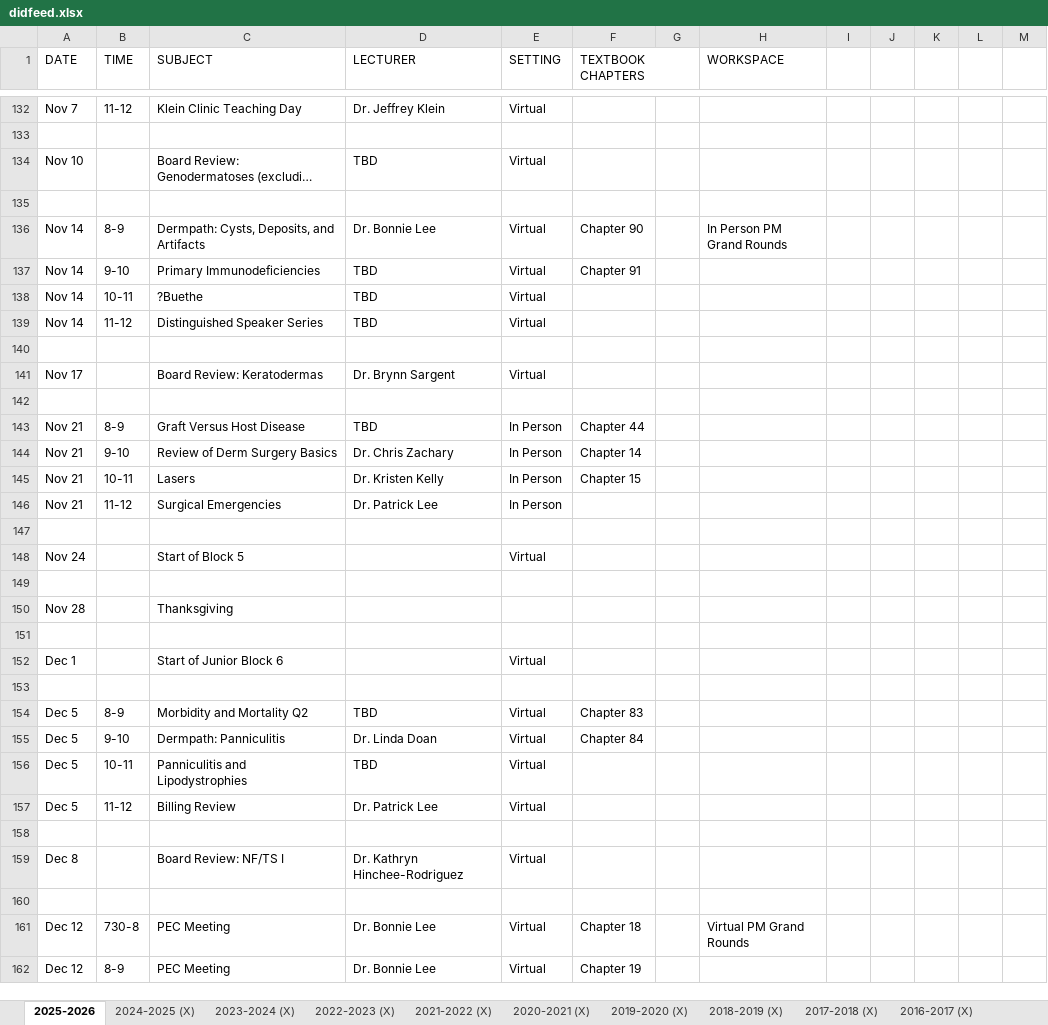
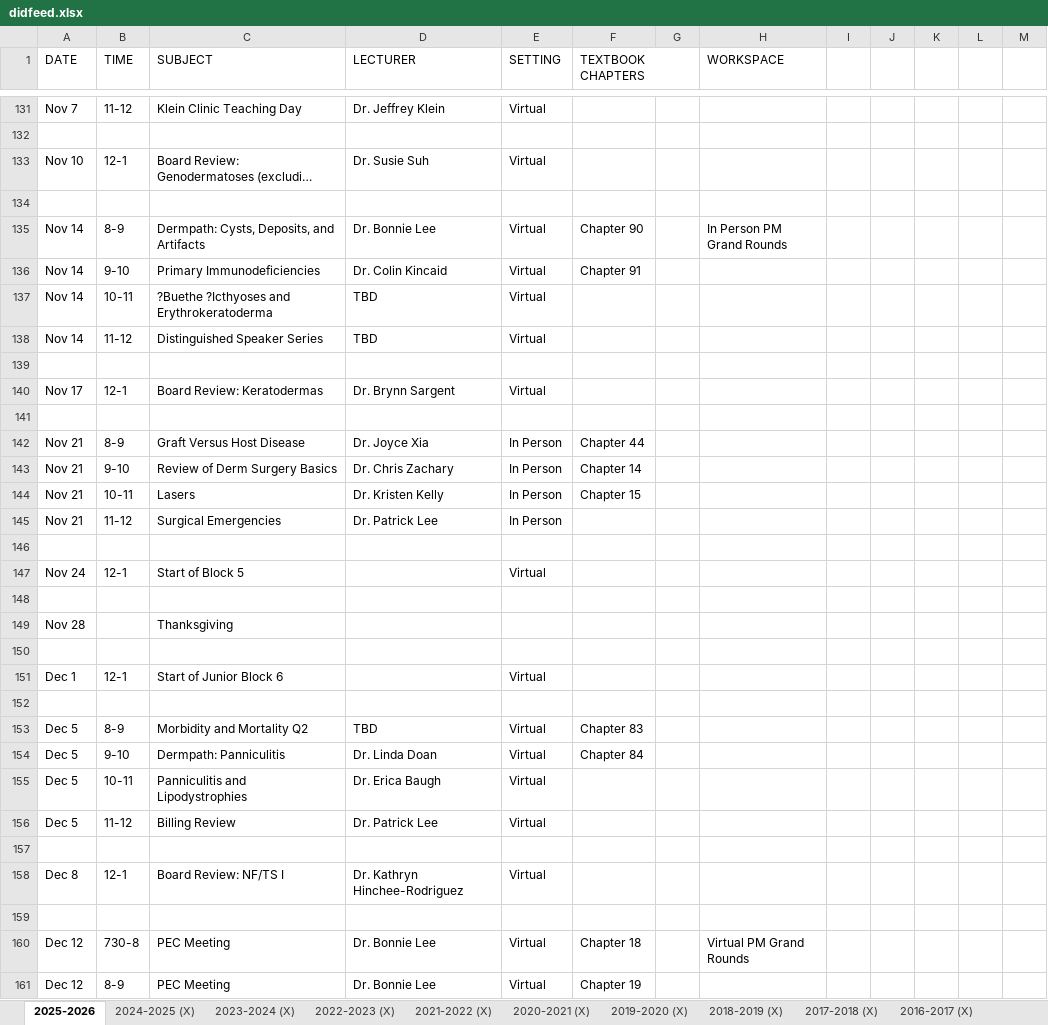
Before and after one commit to SIDHARTHCHAND/uci-pages, an Excel workbook: didfeed.xlsx, sheet 2025-2026, drawn as a sheet; only a part is shown, gaps mark what is left out; long unchanged cells end in …; values as stored, in another font and other column widths than the file's, no cell formats; addresses are those after the commit; the diff covers the shown part only; the diff names each change by its address in the sheet, - before the commit and + after, or states it on an @@ line.

```diff
--- a/didfeed.xlsx (sheet 2025-2026)
+++ b/didfeed.xlsx (sheet 2025-2026)
-B133 (TIME): (empty)
+B133 (TIME): 12-1
-D133 (LECTURER): TBD
+D133 (LECTURER): Dr. Susie Suh
-D136 (LECTURER): TBD
+D136 (LECTURER): Dr. Colin Kincaid
-C137 (SUBJECT): ?Buethe
+C137 (SUBJECT): ?Buethe ?Icthyoses and Erythrokeratoderma
-B140 (TIME): (empty)
+B140 (TIME): 12-1
-D142 (LECTURER): TBD
+D142 (LECTURER): Dr. Joyce Xia
-B147 (TIME): (empty)
+B147 (TIME): 12-1
-B151 (TIME): (empty)
+B151 (TIME): 12-1
-D155 (LECTURER): TBD
+D155 (LECTURER): Dr. Erica Baugh
-B158 (TIME): (empty)
+B158 (TIME): 12-1
```
Also changed, not shown: 1 added row, 2 removed rows and 56 edited cells elsewhere in this sheet, cell formats, 1 other file.
